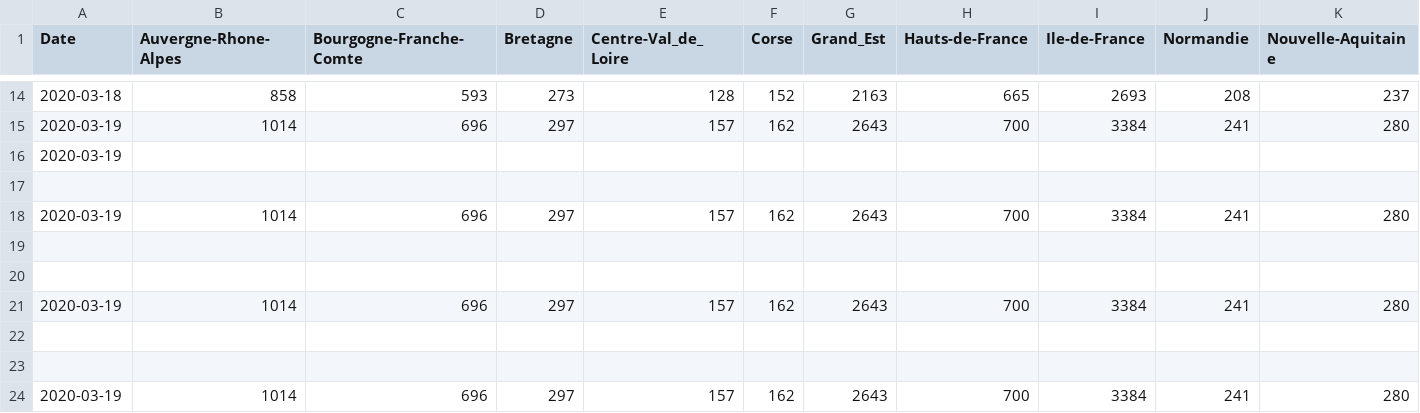
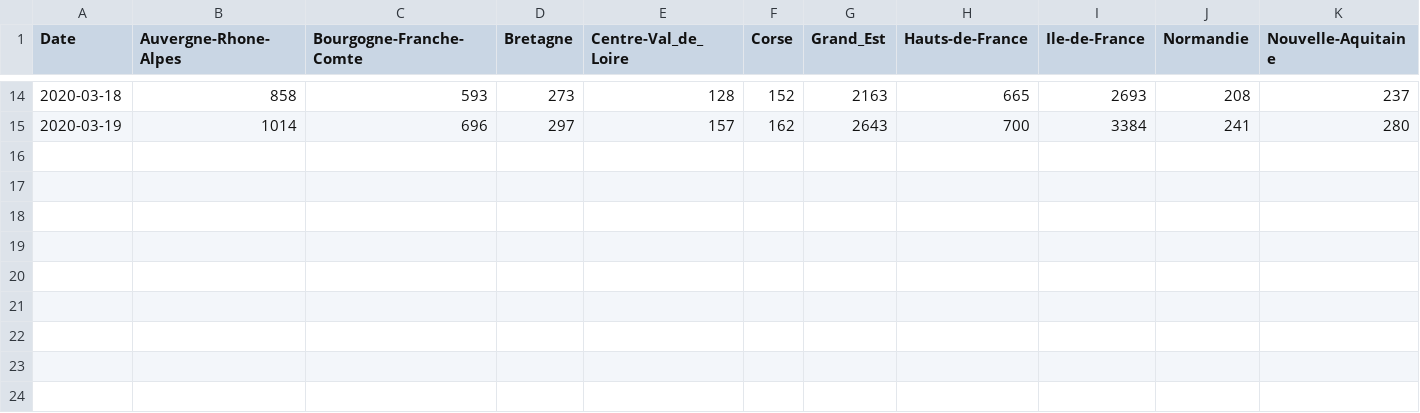
Before and after one commit to bacherecom/lecovid19.fr, a CSV file: distributionByRegion.csv, drawn as a sheet; only a part is shown, gaps mark what is left out; rows hold the shown columns only; the diff names each change by its address in the sheet, - before the commit and + after, or states it on an @@ line.

Commit message:
Update distributionByRegion.csv

```diff
--- a/distributionByRegion.csv
+++ b/distributionByRegion.csv
-row 16: 2020-03-19
-row 17: (empty)
-row 18: 2020-03-19 | 1014 | 696 | 297 | 157 | 162 | 2643 | 700 | 3384 | 241 | 280
-row 19: (empty)
-row 20: (empty)
-row 21: 2020-03-19 | 1014 | 696 | 297 | 157 | 162 | 2643 | 700 | 3384 | 241 | 280
-row 22: (empty)
-row 23: (empty)
-row 24: 2020-03-19 | 1014 | 696 | 297 | 157 | 162 | 2643 | 700 | 3384 | 241 | 280
```
